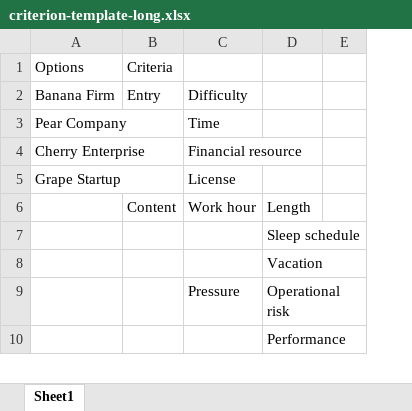
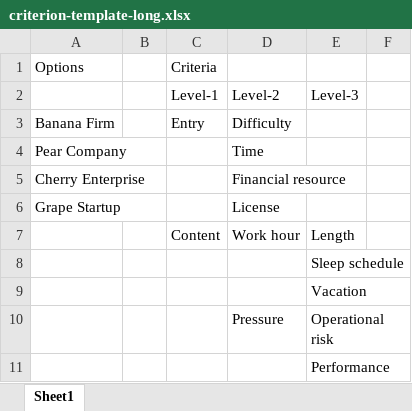
Before and after one commit to ChihYuChiang/app-AHP, an Excel workbook: file/criterion-template-long.xlsx, sheet Sheet1, drawn as a sheet; only a part is shown; values as stored, in another font and other column widths than the file's, no borders; addresses are those after the commit; the diff names each change by its address in the sheet, - before the commit and + after, or states it on an @@ line.

```diff
--- a/file/criterion-template-long.xlsx (sheet Sheet1)
+++ b/file/criterion-template-long.xlsx (sheet Sheet1)
+column B, empty
+row 2:  |  | Level-1 | Level-2 | Level-3
```
Also changed, not shown: file/Book1.xlsx, file/criterion-template-short.xlsx, 2 other files.
